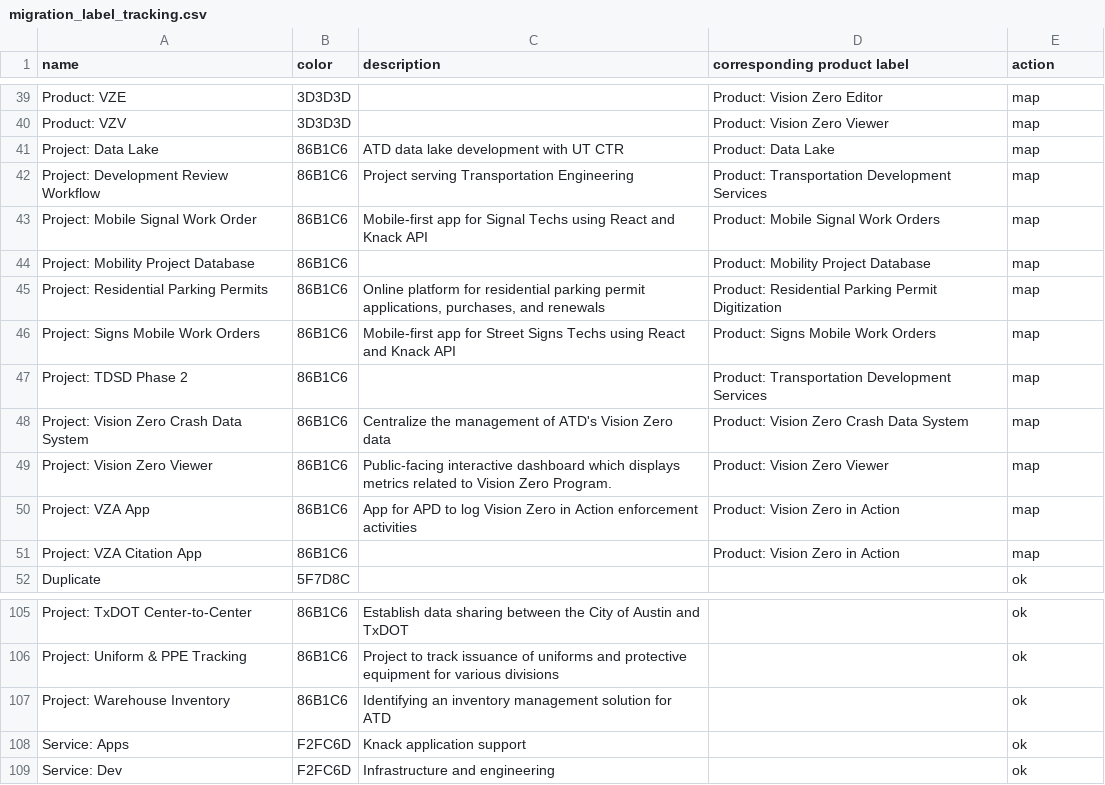
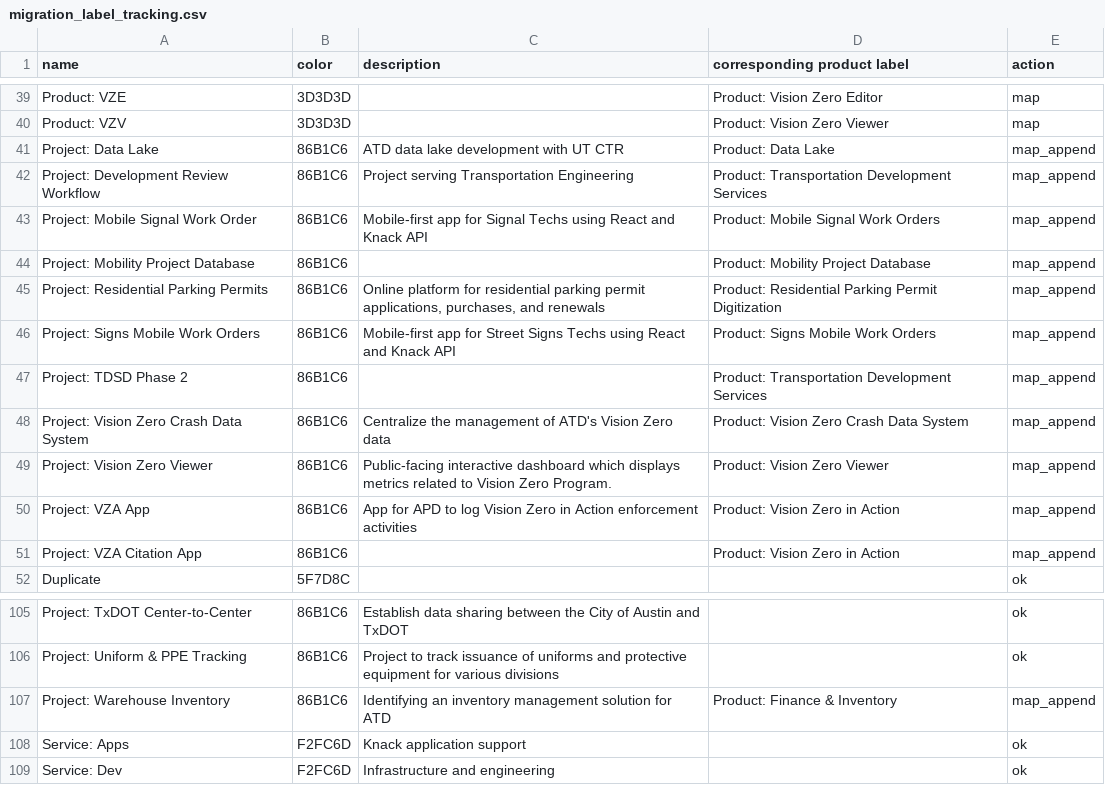
Before and after one commit to cityofaustin/atd-migration-testing, a CSV file: migration_label_tracking.csv, drawn as a sheet; only a part is shown, gaps mark what is left out.

Commit message:
map_append

```diff
--- a/migration_label_tracking.csv
+++ b/migration_label_tracking.csv
@@ -40,13 +40,13 @@ Product: VZE,3D3D3D,,Product: Vision Zero Editor,map
 Product: VZV,3D3D3D,,Product: Vision Zero Viewer,map
-Project: Data Lake,86B1C6,ATD data lake development with UT CTR,Product: Data Lake,map
-Project: Development Review Workflow,86B1C6,Project serving Transportation Engineering,Product: Transportation Development Services,map
-Project: Mobile Signal Work Order,86B1C6,Mobile-first app for Signal Techs using React and Knack API,Product: Mobile Signal Work Orders,map
-Project: Mobility Project Database,86B1C6,,Product: Mobility Project Database,map
-Project: Residential Parking Permits,86B1C6,"Online platform for residential parking permit applications, purchases, and renewals",Product: Residential Parking Permit Digitization,map
-Project: Signs Mobile Work Orders,86B1C6,Mobile-first app for Street Signs Techs using React and Knack API,Product: Signs Mobile Work Orders,map
-Project: TDSD Phase 2,86B1C6,,Product: Transportation Development Services,map
-Project: Vision Zero Crash Data System,86B1C6,Centralize the management of ATD's Vision Zero data,Product: Vision Zero Crash Data System,map
-Project: Vision Zero Viewer,86B1C6,Public-facing interactive dashboard which displays metrics related to Vision Zero Program.,Product: Vision Zero Viewer,map
-Project: VZA App,86B1C6,App for APD to log Vision Zero in Action enforcement activities,Product: Vision Zero in Action,map
-Project: VZA Citation App,86B1C6,,Product: Vision Zero in Action,map
+Project: Data Lake,86B1C6,ATD data lake development with UT CTR,Product: Data Lake,map_append
+Project: Development Review Workflow,86B1C6,Project serving Transportation Engineering,Product: Transportation Development Services,map_append
+Project: Mobile Signal Work Order,86B1C6,Mobile-first app for Signal Techs using React and Knack API,Product: Mobile Signal Work Orders,map_append
+Project: Mobility Project Database,86B1C6,,Product: Mobility Project Database,map_append
+Project: Residential Parking Permits,86B1C6,"Online platform for residential parking permit applications, purchases, and renewals",Product: Residential Parking Permit Digitization,map_append
+Project: Signs Mobile Work Orders,86B1C6,Mobile-first app for Street Signs Techs using React and Knack API,Product: Signs Mobile Work Orders,map_append
+Project: TDSD Phase 2,86B1C6,,Product: Transportation Development Services,map_append
+Project: Vision Zero Crash Data System,86B1C6,Centralize the management of ATD's Vision Zero data,Product: Vision Zero Crash Data System,map_append
+Project: Vision Zero Viewer,86B1C6,Public-facing interactive dashboard which displays metrics related to Vision Zero Program.,Product: Vision Zero Viewer,map_append
+Project: VZA App,86B1C6,App for APD to log Vision Zero in Action enforcement activities,Product: Vision Zero in Action,map_append
+Project: VZA Citation App,86B1C6,,Product: Vision Zero in Action,map_append
 Duplicate,5F7D8C,,,ok
@@ -106,3 +106,3 @@ Project: TxDOT Center-to-Center,86B1C6,Establish data sharing between the City o
 Project: Uniform & PPE Tracking,86B1C6,Project to track issuance of uniforms and protective equipment for various divisions,,ok
-Project: Warehouse Inventory,86B1C6,Identifying an inventory management solution for ATD,,ok
+Project: Warehouse Inventory,86B1C6,Identifying an inventory management solution for ATD,Product: Finance & Inventory,map_append
 Service: Apps,F2FC6D,Knack application support,,ok
```
